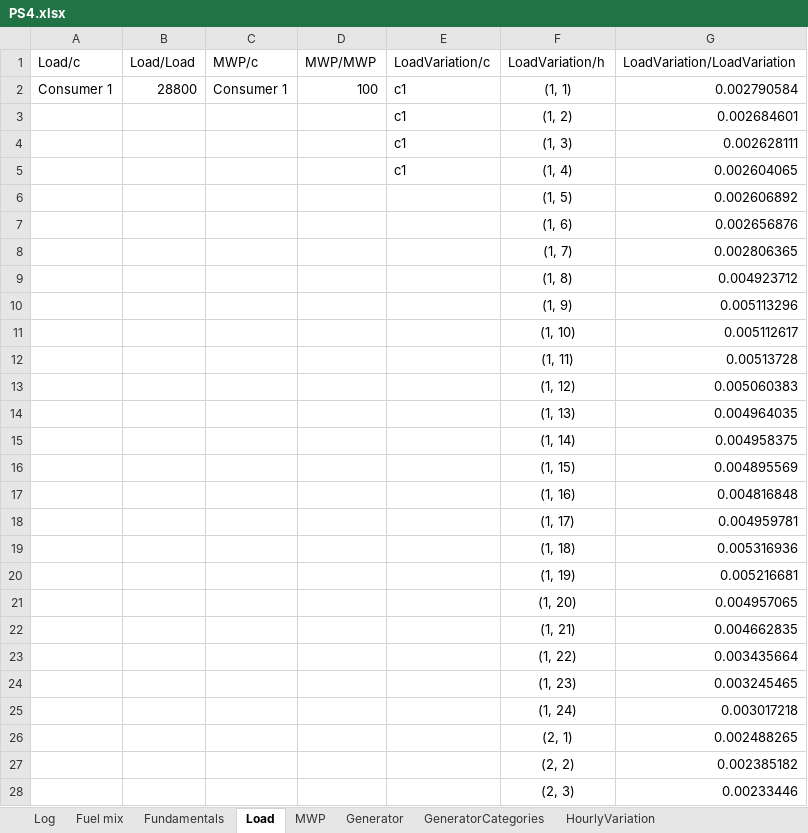
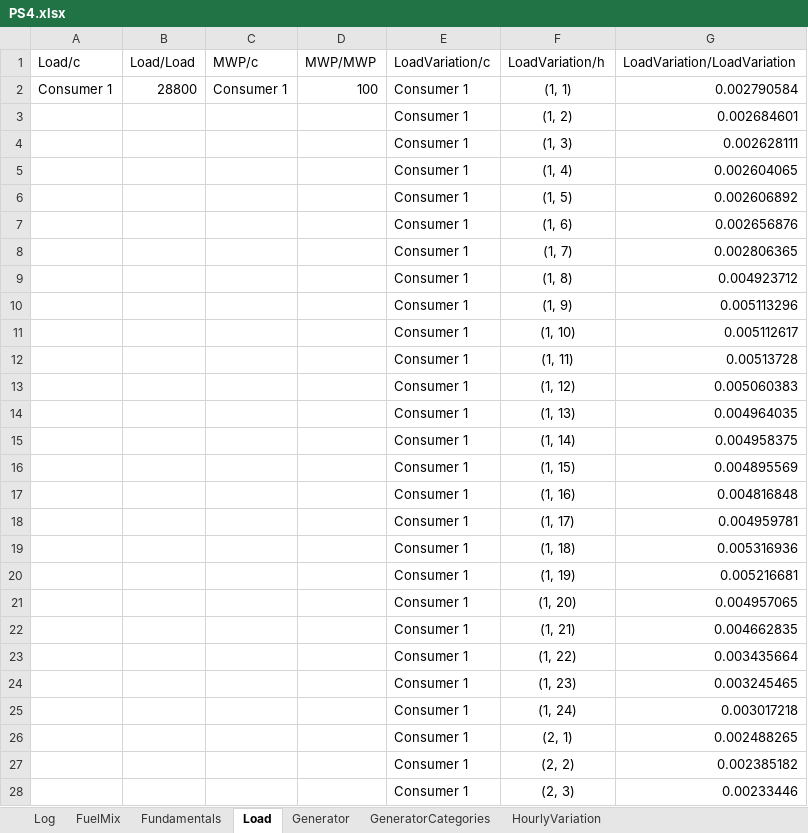
Before and after one commit to ChampionApe/EnergyEconomicsE2023, an Excel workbook: Exercises/Data/PS4.xlsx, sheet Load, drawn as a sheet; only a part is shown; values as stored, in another font and other column widths than the file's, no borders; the diff covers the shown part only; the diff names each change by its address in the sheet, - before the commit and + after, or states it on an @@ line.

```diff
--- a/Exercises/Data/PS4.xlsx (sheet Load)
+++ b/Exercises/Data/PS4.xlsx (sheet Load)
-sheet tab: Fuel mix
+sheet tab: FuelMix
-sheet tab: MWP
-E2:E5 (LoadVariation/c): c1
+E2:E5 (LoadVariation/c): Consumer 1
-E6:E28 (LoadVariation/c): (empty)
+E6:E28 (LoadVariation/c): Consumer 1
```
Also changed, not shown: 261 edited cells elsewhere in this sheet, sheet Generator, sheet Log, 7 other files.
